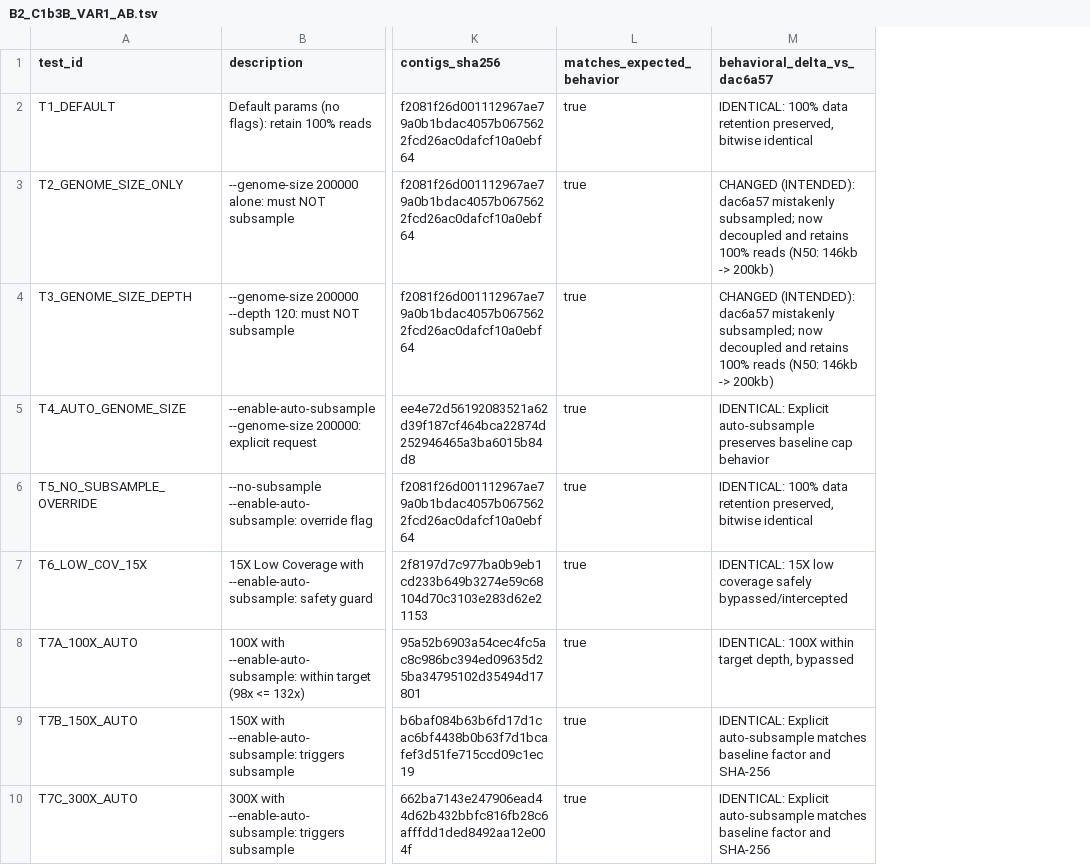
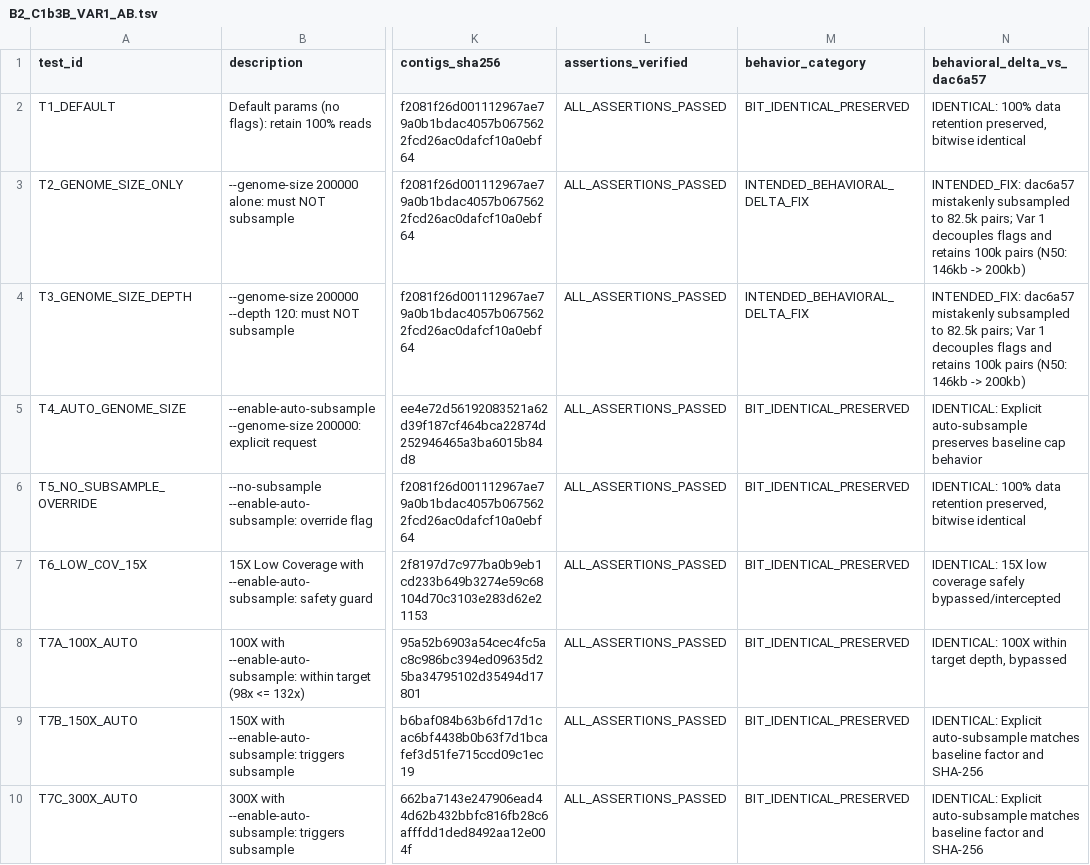
Before and after one commit to Caizhaohui/fastBact, a TSV file: benchmarks/B2_reports/B2_C1b3B_VAR1_AB.tsv, drawn as a sheet; only a part is shown, gaps mark what is left out; removed rows and columns are numbered as before the commit, all else as after; the diff names each change by its address in the sheet, - before the commit and + after, or states it on an @@ line.

Commit message:
test(var1): reinforce assertion gates on retention, factor, reason, and frozen hashes; update errata

```diff
--- a/benchmarks/B2_reports/B2_C1b3B_VAR1_AB.tsv
+++ b/benchmarks/B2_reports/B2_C1b3B_VAR1_AB.tsv
-column L (matches_expected_behavior), rows 2-10: all true
+column L (assertions_verified), rows 2-10: all ALL_ASSERTIONS_PASSED
+column M (behavior_category), rows 2-10: BIT_IDENTICAL_PRESERVED | INTENDED_BEHAVIORAL_DELTA_FIX | INTENDED_BEHAVIORAL_DELTA_FIX | BIT_IDENTICAL_PRESERVED | BIT_IDENTICAL_PRESERVED | BIT_IDENTICAL_PRESERVED | BIT_IDENTICAL_PRESERVED | BIT_IDENTICAL_PRESERVED | BIT_IDENTICAL_PRESERVED
-N3:N4 (behavioral_delta_vs_dac6a57): CHANGED (INTENDED): dac6a57 mistakenly subsampled; now decoupled and retains 100% reads (N50: 146kb…
+N3:N4 (behavioral_delta_vs_dac6a57): INTENDED_FIX: dac6a57 mistakenly subsampled to 82.5k pairs; Var 1 decouples flags and retains 100k pairs (N50: 146kb…
```
Also changed, not shown: 3 other files.
